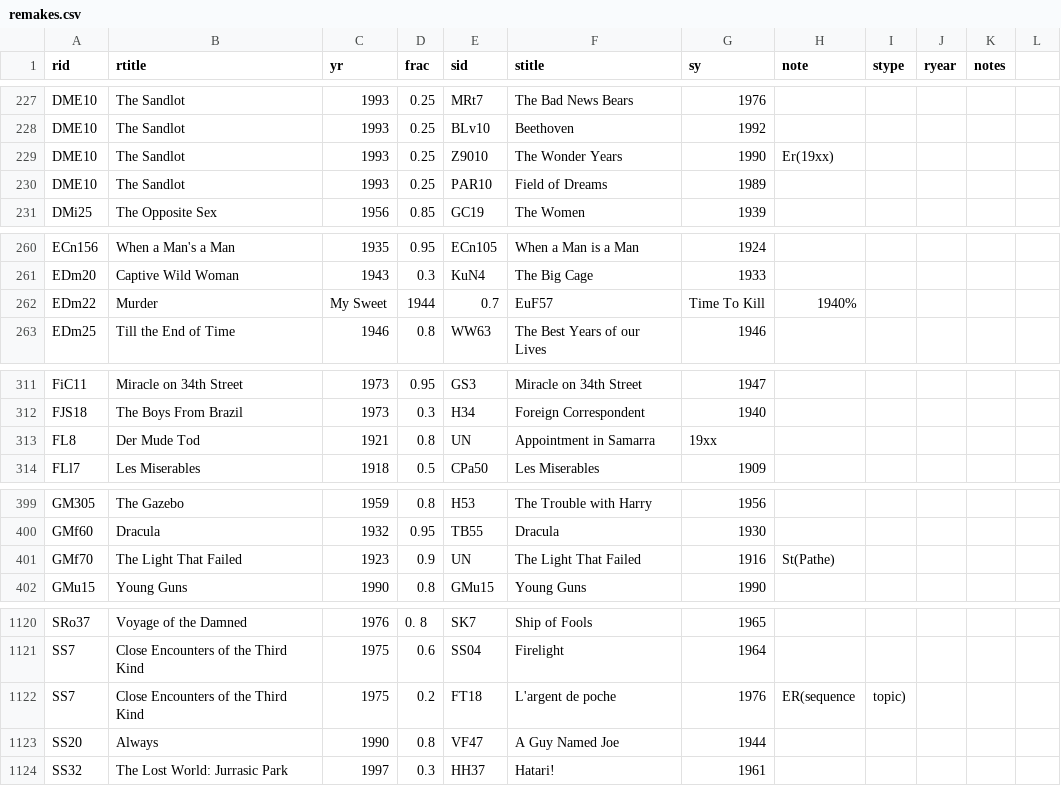
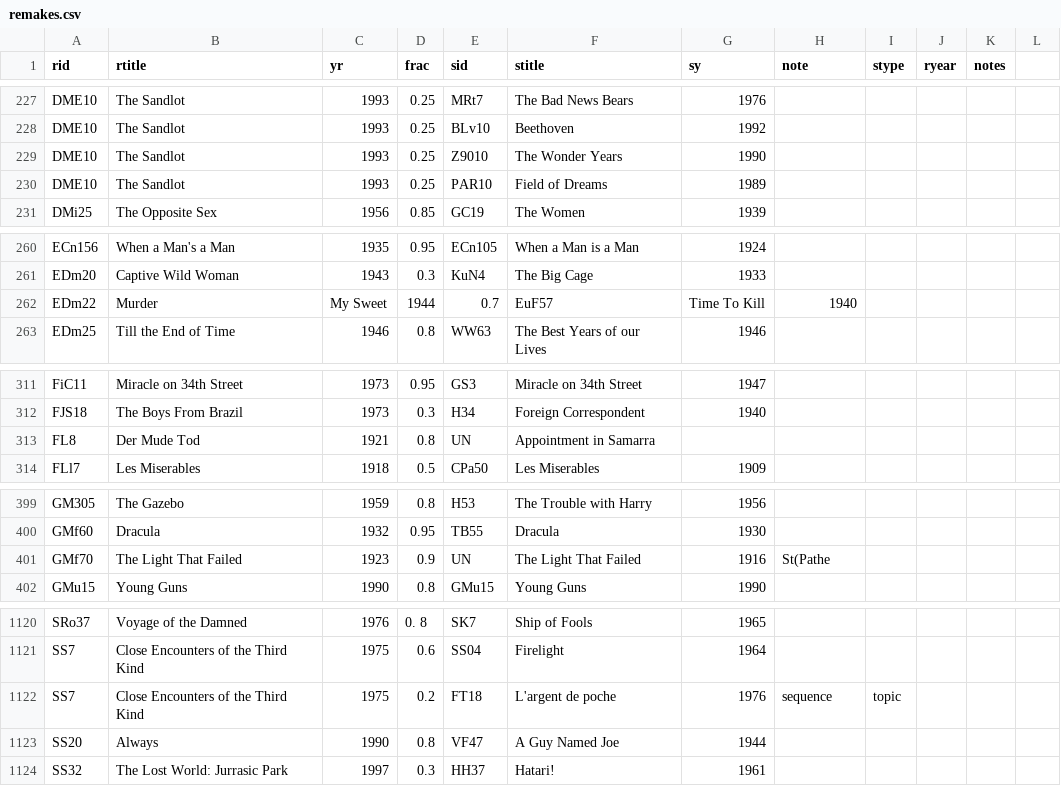
Before and after one commit to ereimer18/Movie-Database, a CSV file: csv/remakes/remakes.csv, drawn as a sheet; only a part is shown, gaps mark what is left out; the diff covers the shown part only.

```diff
--- a/csv/remakes/remakes.csv
+++ b/csv/remakes/remakes.csv
@@ -228,3 +228,3 @@ DME10,The Sandlot,1993,0.25,MRt7,The Bad News Bears,1976,,,,
 DME10,The Sandlot,1993,0.25,BLv10,Beethoven,1992,,,,
-DME10,The Sandlot,1993,0.25,Z9010,The Wonder Years,1990,Er(19xx),,,
+DME10,The Sandlot,1993,0.25,Z9010,The Wonder Years,1990,,,,
 DME10,The Sandlot,1993,0.25,PAR10,Field of Dreams,1989,,,,
@@ -261,3 +261,3 @@ ECn156,When a Man's a Man,1935,0.95,ECn105,When a Man is a Man,1924,,,,
 EDm20,Captive Wild Woman,1943,0.3,KuN4,The Big Cage,1933,,,,
-EDm22,Murder, My Sweet,1944,0.7,EuF57,Time To Kill,1940%,,,,
+EDm22,Murder, My Sweet,1944,0.7,EuF57,Time To Kill,1940,,,,
 EDm25,Till the End of Time,1946,0.8,WW63,The Best Years of our Lives,1946,,,,
@@ -312,3 +312,3 @@ FiC11,Miracle on 34th Street,1973,0.95,GS3,Miracle on 34th Street,1947,,,,
 FJS18,The Boys From Brazil,1973,0.3,H34,Foreign Correspondent,1940,,,,
-FL8,Der Mude Tod,1921,0.8,UN,Appointment in Samarra,19xx,,,,
+FL8,Der Mude Tod,1921,0.8,UN,Appointment in Samarra,,,,,
 FLl7,Les Miserables,1918,0.5,CPa50,Les Miserables,1909,,,,
@@ -400,3 +400,3 @@ GM305,The Gazebo,1959,0.8,H53,The Trouble with Harry,1956,,,,
 GMf60,Dracula,1932,0.95,TB55,Dracula,1930,,,,
-GMf70,The Light That Failed,1923,0.9,UN,The Light That Failed,1916,St(Pathe),,,
+GMf70,The Light That Failed,1923,0.9,UN,The Light That Failed,1916,St(Pathe,,,
 GMu15,Young Guns,1990,0.8,GMu15,Young Guns,1990,,,,
@@ -1121,3 +1121,3 @@ SRo37,Voyage of the Damned,1976,0. 8,SK7,Ship of Fools,1965,,,,
 SS7,Close Encounters of the Third Kind,1975,0.6,SS04,Firelight,1964,,,,
-SS7,Close Encounters of the Third Kind,1975,0.2,FT18,L'argent de poche,1976,ER(sequence, topic),,,
+SS7,Close Encounters of the Third Kind,1975,0.2,FT18,L'argent de poche,1976,sequence, topic,,,
 SS20,Always,1990,0.8,VF47,A Guy Named Joe,1944,,,,
```
Also changed, not shown: 28 edited cells elsewhere in this file, 1 other file.
